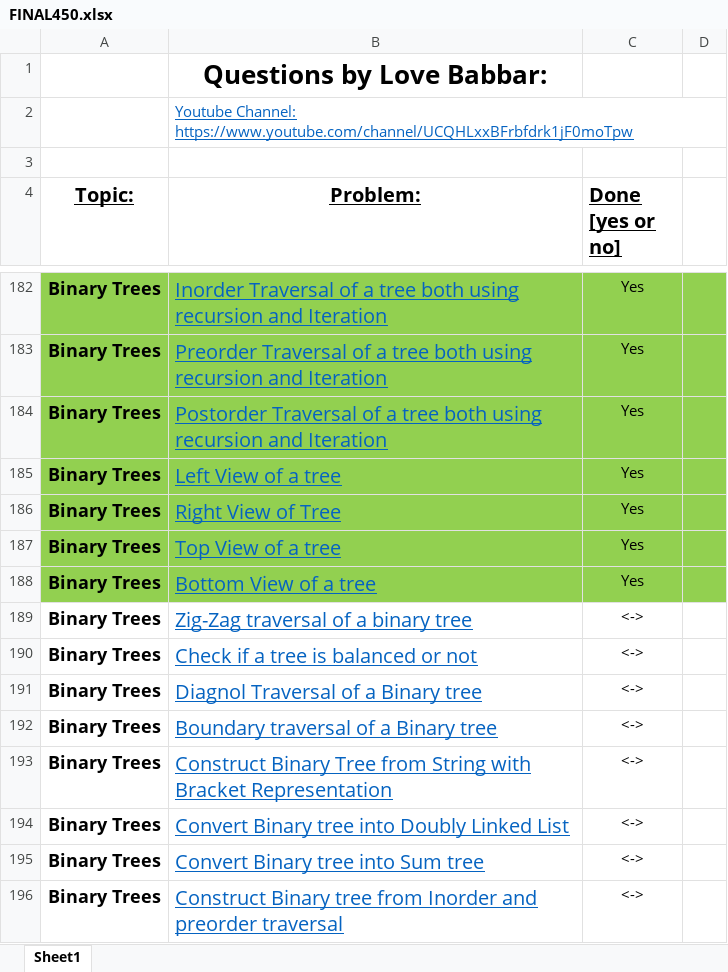
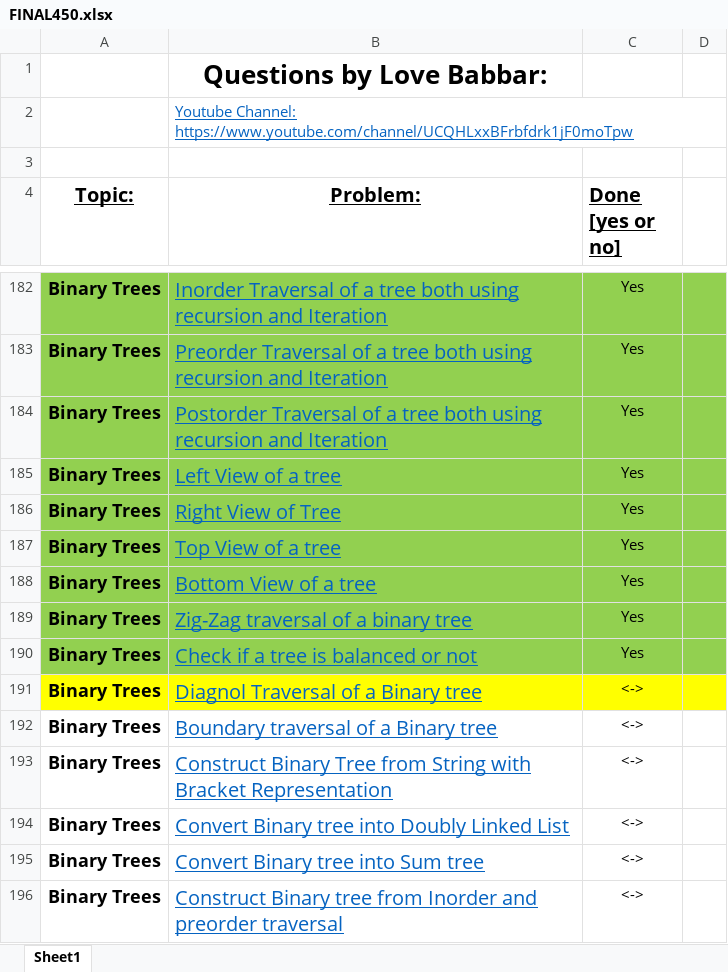
Before and after one commit to siddharth8763/DataStructureProblems, an Excel workbook: FINAL450.xlsx, sheet Sheet1, drawn as a sheet; only a part is shown, gaps mark what is left out; values as stored, in another font and other column widths than the file's, no borders; the diff names each change by its address in the sheet, - before the commit and + after, or states it on an @@ line.

```diff
--- a/FINAL450.xlsx (sheet Sheet1)
+++ b/FINAL450.xlsx (sheet Sheet1)
-A189:D190 fill: none
+A189:D190 fill: #92D050
-C189:C190 (Done [yes or no]): <->
+C189:C190 (Done [yes or no]): Yes
-A191:D191 fill: none
+A191:D191 fill: #FFFF00
```
Also changed, not shown: 2 other files.
